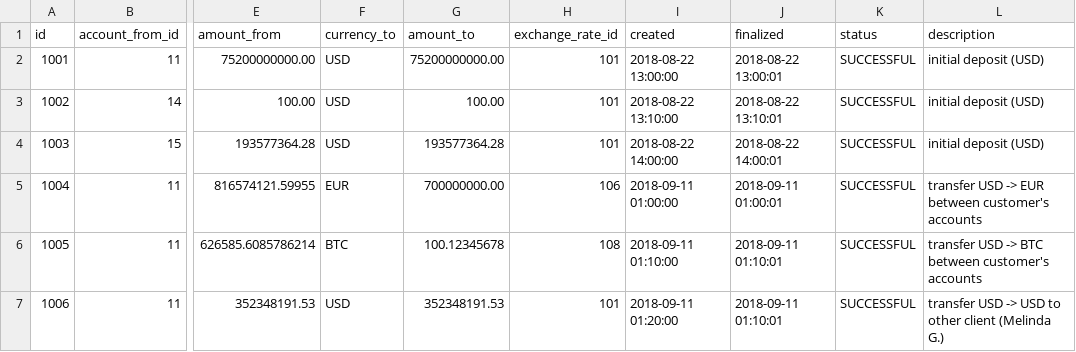
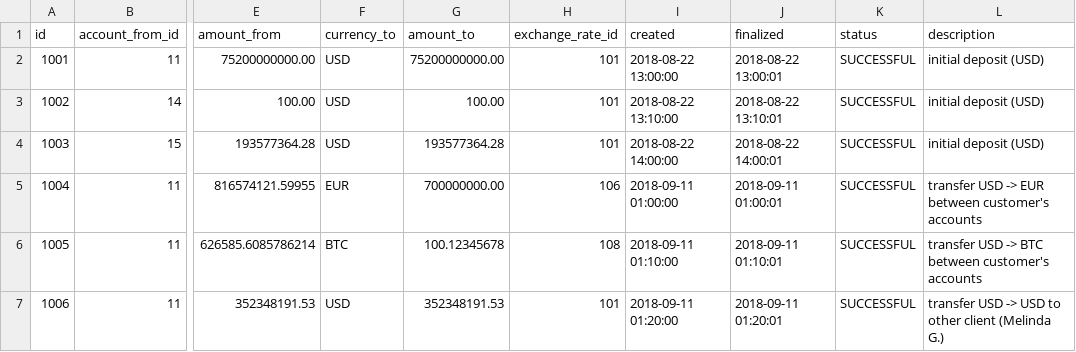
Before and after one commit to Odnolap/tst1, a CSV file: src/main/resources/db/populate_transactoins.csv, drawn as a sheet; only a part is shown, gaps mark what is left out; the diff names each change by its address in the sheet, - before the commit and + after, or states it on an @@ line.

```diff
--- a/src/main/resources/db/populate_transactoins.csv
+++ b/src/main/resources/db/populate_transactoins.csv
-J7 (finalized): 2018-09-11 01:10:01
+J7 (finalized): 2018-09-11 01:20:01
```
Also changed, not shown: 5 other files.
